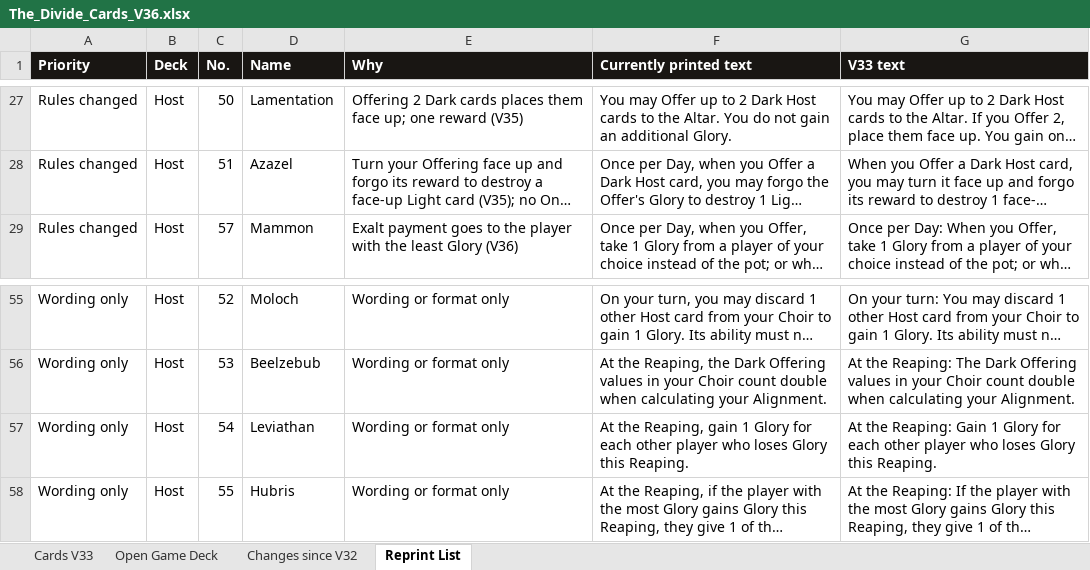
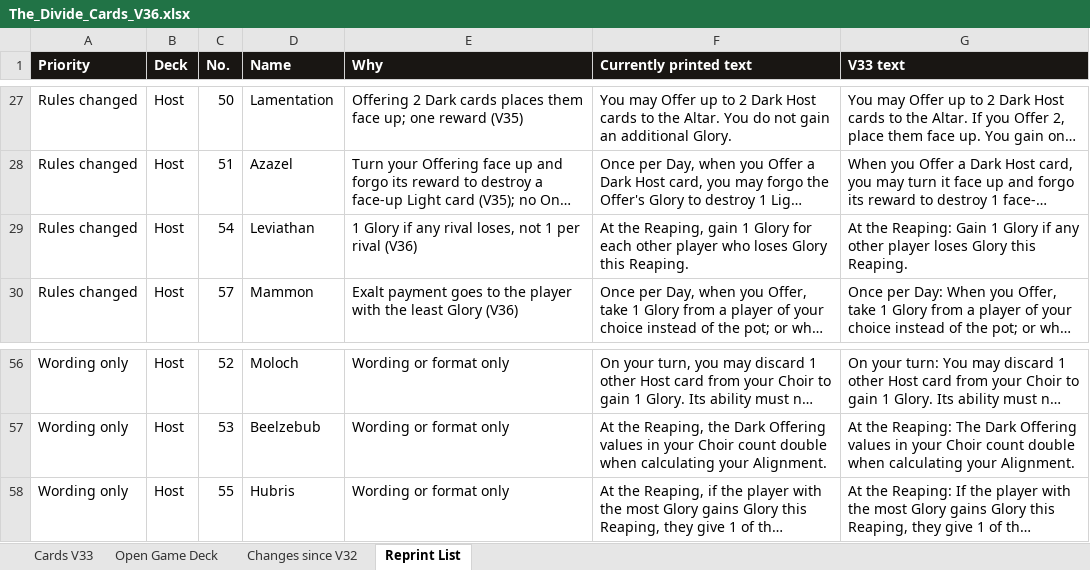
Before and after one commit to rdtrevino/the-divide, an Excel workbook: cards/The_Divide_Cards_V36.xlsx, sheet Reprint List, drawn as a sheet; only a part is shown, gaps mark what is left out; long unchanged cells end in …; values as stored, in another font and other column widths than the file's, no borders; removed rows and columns are numbered as before the commit, all else as after; the diff names each change by its address in the sheet, - before the commit and + after, or states it on an @@ line.

```diff
--- a/cards/The_Divide_Cards_V36.xlsx (sheet Reprint List)
+++ b/cards/The_Divide_Cards_V36.xlsx (sheet Reprint List)
+row 29: Rules changed | Host | 54 | Leviathan | 1 Glory if any rival loses, not 1 per rival (V36) | At the Reaping, gain 1 Glory for each other player who loses Glory this Reaping. | At the Reaping: Gain 1 Glory if any other player loses Glory this Reaping.
-row 57: Wording only | Host | 54 | Leviathan | Wording or format only | At the Reaping, gain 1 Glory for each other player who loses Glory this Reaping. | At the Reaping: Gain 1 Glory for each other player who loses Glory this Reaping.
```
Also changed, not shown: sheet Cards V33, sheet Changes since V32, sheet Open Game Deck, 12 other files.
